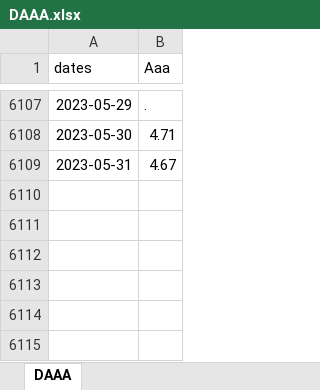
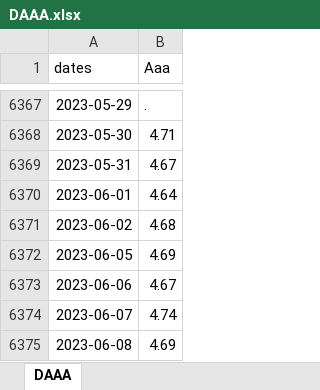
Before and after one commit to mh48642n/Stock_Markets, an Excel workbook: excel_sheets/DAAA.xlsx, sheet DAAA, drawn as a sheet; only a part is shown, gaps mark what is left out; values as stored, in another font and other column widths than the file's, no borders; the diff covers the shown part only; the diff names each change by its address in the sheet, - before the commit and + after, or states it on an @@ line.

```diff
--- a/excel_sheets/DAAA.xlsx (sheet DAAA)
+++ b/excel_sheets/DAAA.xlsx (sheet DAAA)
+row 6370: 2023-06-01 | 4.64
+row 6371: 2023-06-02 | 4.68
+row 6372: 2023-06-05 | 4.69
+row 6373: 2023-06-06 | 4.67
+row 6374: 2023-06-07 | 4.74
+row 6375: 2023-06-08 | 4.69
```
Also changed, not shown: 260 added rows elsewhere in this sheet, excel_sheets/DBAA.xlsx, excel_sheets/meeting_dates.xlsx, 8 other files.
